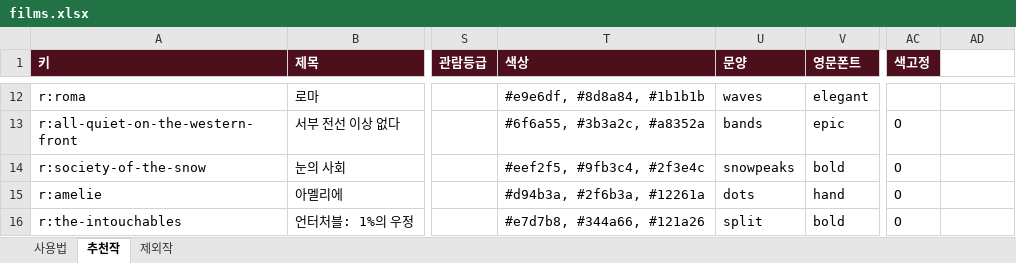
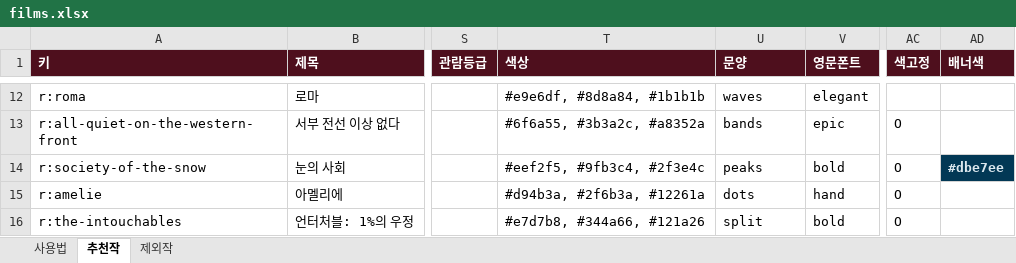
Before and after one commit to kdw123487-arch/MYMOVIESTAR, an Excel workbook: data/films.xlsx, sheet 추천작, drawn as a sheet; only a part is shown, gaps mark what is left out; values as stored, in another font and other column widths than the file's, no borders; the diff names each change by its address in the sheet, - before the commit and + after, or states it on an @@ line.

```diff
--- a/data/films.xlsx (sheet 추천작)
+++ b/data/films.xlsx (sheet 추천작)
-AD1: (empty)
+AD1: 배너색
-AD1 fill: none
+AD1 fill: #4E0F1D
-U14 (문양): snowpeaks
+U14 (문양): peaks
-AD14 (배너색): (empty)
+AD14 (배너색): #dbe7ee
-AD14 fill: none
+AD14 fill: #023855
```
Also changed, not shown: sheet 사용법, 3 other files.
